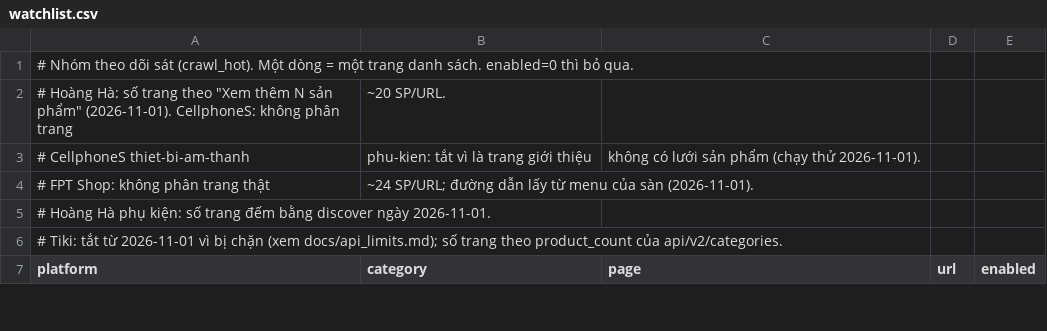
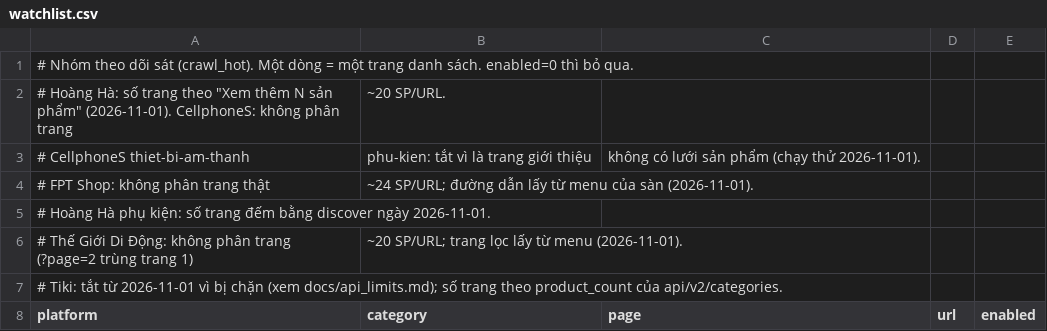
Before and after one commit to Duc1203latte/Big_data_Team6, a CSV file: crawler/config/watchlist.csv, drawn as a sheet; only a part is shown; the diff covers the shown part only; the diff names each change by its address in the sheet, - before the commit and + after, or states it on an @@ line.

Commit message:
Thêm sàn thứ 5: Thế Giới Di Động
- platforms/tgdd.py: danh sách từ dữ liệu Next.js (giá, giá gốc, tồn kho, sao, lượt đánh giá, lượt bán),
  chi tiết từ JSON-LD ProductGroup (mỗi biến thể một PriceEvent)
- platforms/parsing.py: next_flight_text, longest_object_list (FPT Shop dùng chung), parse_count_text
- watchlist 38 URL (chu kỳ 30 phút, 0,1 req/s), full_categories 66 danh mục
- dò 5 request ngày 2026-11-01; ?page=2 trùng trang 1 nên dùng trang lọc theo hãng/RAM/bộ nhớ

```diff
--- a/crawler/config/watchlist.csv
+++ b/crawler/config/watchlist.csv
+row 6: # Thế Giới Di Động: không phân trang (?page=2 trùng trang 1) | ~20 SP/URL; trang lọc lấy từ menu (2026-11-01).
```
Also changed, not shown: 38 added rows elsewhere in this file, crawler/config/full_categories.csv, 14 other files.
